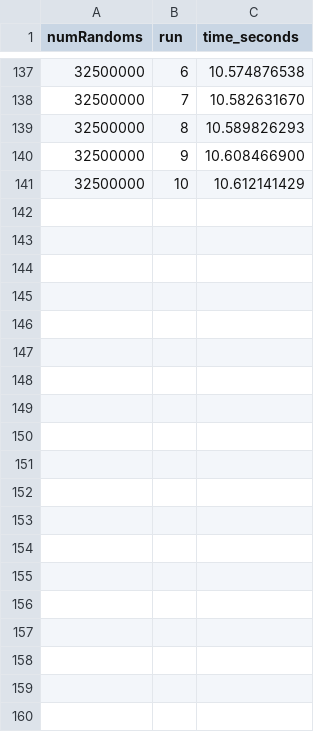
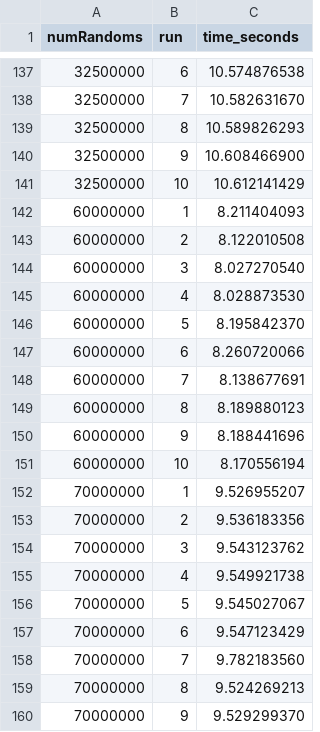
Before and after one commit to louiesinadjan/escg, a CSV file: cuda/results_numrandoms.csv, drawn as a sheet; only a part is shown, gaps mark what is left out; the diff covers the shown part only; the diff names each change by its address in the sheet, - before the commit and + after, or states it on an @@ line.

Commit message:
results

```diff
--- a/cuda/results_numrandoms.csv
+++ b/cuda/results_numrandoms.csv
+row 142: 60000000 | 1 | 8.211404093
+row 143: 60000000 | 2 | 8.122010508
+row 144: 60000000 | 3 | 8.027270540
+row 145: 60000000 | 4 | 8.028873530
+row 146: 60000000 | 5 | 8.195842370
+row 147: 60000000 | 6 | 8.260720066
+row 148: 60000000 | 7 | 8.138677691
+row 149: 60000000 | 8 | 8.189880123
+row 150: 60000000 | 9 | 8.188441696
+row 151: 60000000 | 10 | 8.170556194
+row 152: 70000000 | 1 | 9.526955207
+row 153: 70000000 | 2 | 9.536183356
+row 154: 70000000 | 3 | 9.543123762
+row 155: 70000000 | 4 | 9.549921738
+row 156: 70000000 | 5 | 9.545027067
+row 157: 70000000 | 6 | 9.547123429
+row 158: 70000000 | 7 | 9.782183560
+row 159: 70000000 | 8 | 9.524269213
+row 160: 70000000 | 9 | 9.529299370
```
Also changed, not shown: 46 added rows elsewhere in this file, 17 other files.
